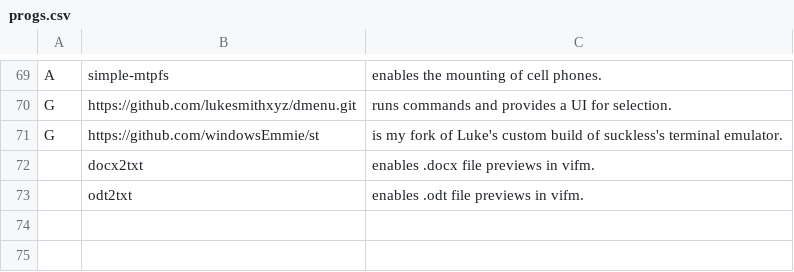
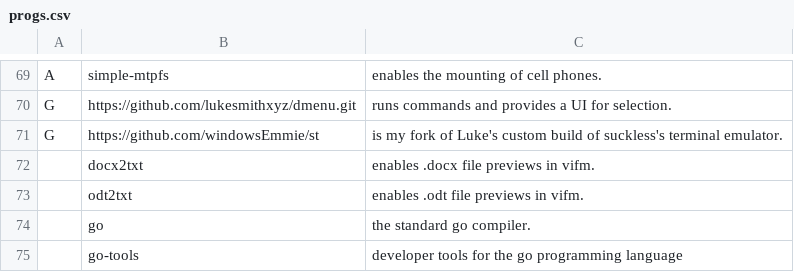
Before and after one commit to windowsEmmie/LARBS, a CSV file: archi3/progs.csv, drawn as a sheet; only a part is shown, gaps mark what is left out; the diff names each change by its address in the sheet, - before the commit and + after, or states it on an @@ line.

Commit message:
Update progs.csv

```diff
--- a/archi3/progs.csv
+++ b/archi3/progs.csv
+row 74:  | go | the standard go compiler.
+row 75:  | go-tools | developer tools for the go programming language
```
